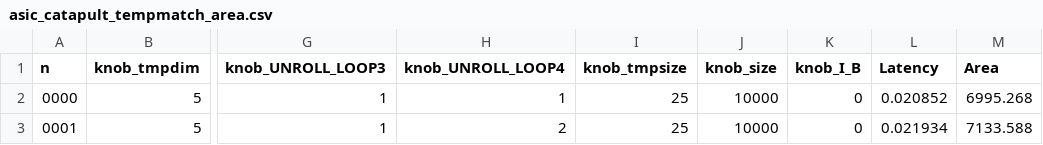
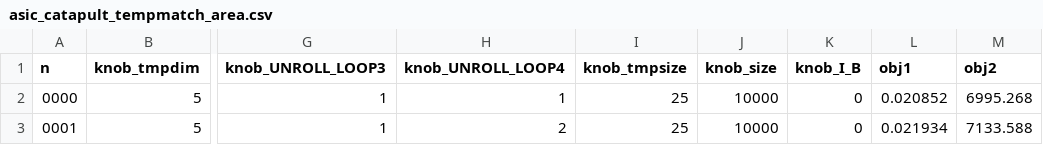
Before and after one commit to KastnerRG/Spector-HLS, a CSV file: template_matching/results/asic/asic_catapult_tempmatch_area.csv, drawn as a sheet; only a part is shown, gaps mark what is left out; the diff names each change by its address in the sheet, - before the commit and + after, or states it on an @@ line.

```diff
--- a/template_matching/results/asic/asic_catapult_tempmatch_area.csv
+++ b/template_matching/results/asic/asic_catapult_tempmatch_area.csv
-L1: Latency
+L1: obj1
-M1: Area
+M1: obj2
```
Also changed, not shown: template_matching/results/asic/asic_catapult_tempmatch_latency.csv, 3 other files.
